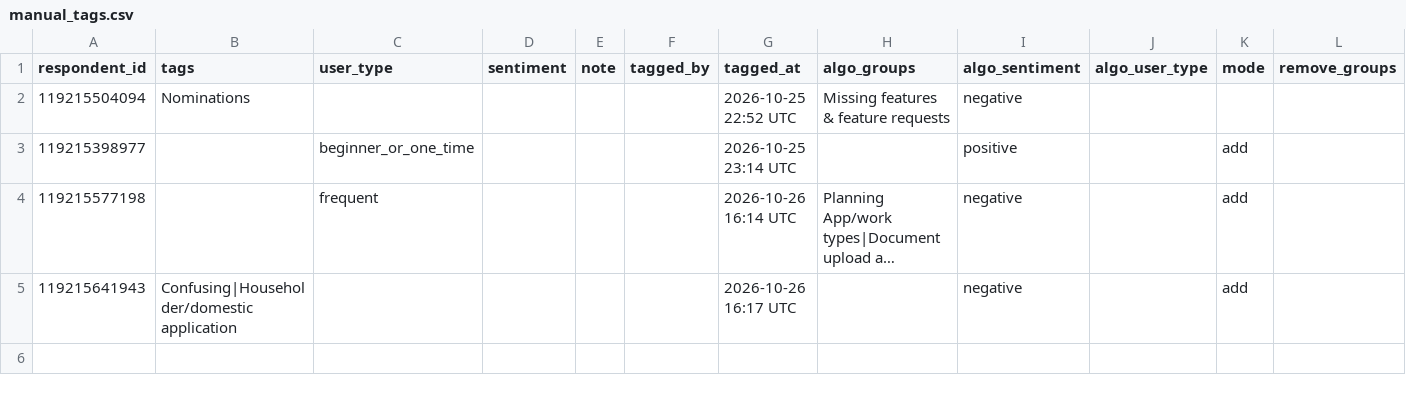
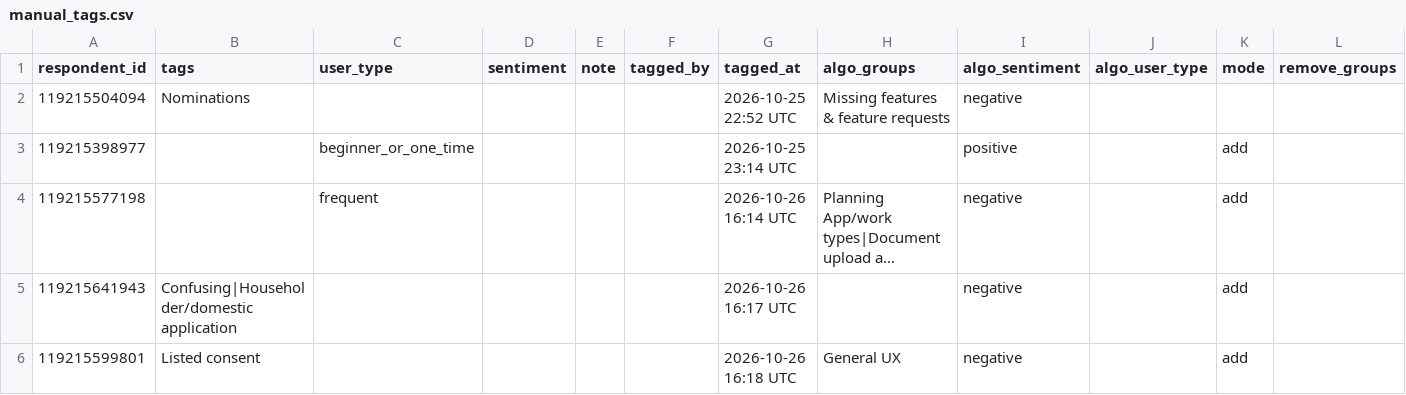
Before and after one commit to NidaAzizMirza/PPFeedback_dashboard, a CSV file: data/manual_tags.csv, drawn as a sheet; long unchanged cells end in …; the diff names each change by its address in the sheet, - before the commit and + after, or states it on an @@ line.

Commit message:
Manual tags for respondent 119215599801

```diff
--- a/data/manual_tags.csv
+++ b/data/manual_tags.csv
+row 6: 119215599801 | Listed consent |  |  |  |  | 2026-10-26 16:18 UTC | General UX | negative |  | add
```
